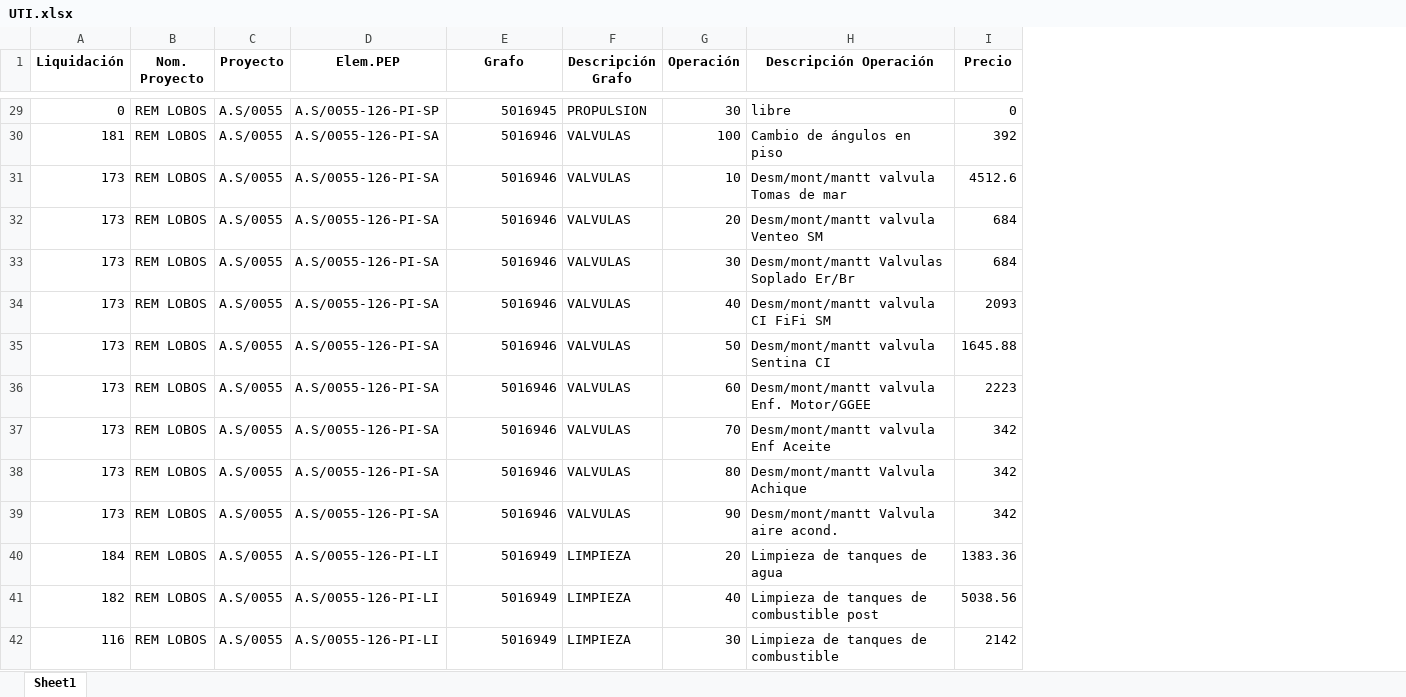
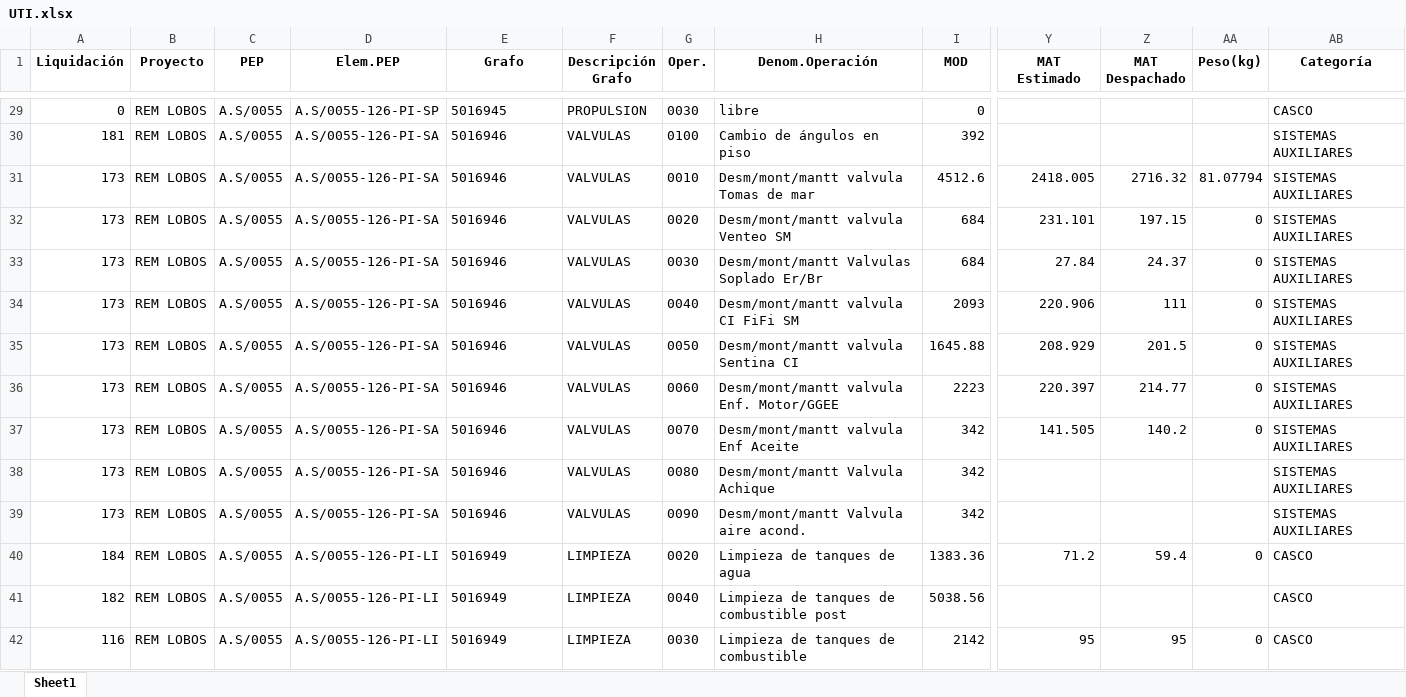
Before and after one commit to ProyectosAstillero/Astillero, an Excel workbook: 2026-1/UTI.xlsx, sheet Sheet1, drawn as a sheet; only a part is shown, gaps mark what is left out; values as stored, in another font and other column widths than the file's, no borders; removed rows and columns are numbered as before the commit, all else as after; the diff covers the shown part only; the diff names each change by its address in the sheet, - before the commit and + after, or states it on an @@ line.

```diff
--- a/2026-1/UTI.xlsx (sheet Sheet1)
+++ b/2026-1/UTI.xlsx (sheet Sheet1)
-column G (Operación), rows 29-42: 30 | 100 | 10 | 20 | 30 | 40 | 50 | 60 | 70 | 80 | 90 | 20 | 40 | 30
+column G (Oper.), rows 29-42: 0030 | 0100 | 0010 | 0020 | 0030 | 0040 | 0050 | 0060 | 0070 | 0080 | 0090 | 0020 | 0040 | 0030
+column Y (MAT Estimado), rows 31-42: 2418.005 | 231.101 | 27.84 | 220.906 | 208.929 | 220.397 | 141.505 |  |  | 71.2 |  | 95
+column Z (MAT Despachado), rows 31-42: 2716.32 | 197.15 | 24.37 | 111 | 201.5 | 214.77 | 140.2 |  |  | 59.4 |  | 95
+column AA (Peso(kg)), rows 31-42: 81.07794 | 0 | 0 | 0 | 0 | 0 | 0 |  |  | 0 |  | 0
+column AB (Categoría), rows 29-42: CASCO | SISTEMAS AUXILIARES | SISTEMAS AUXILIARES | SISTEMAS AUXILIARES | SISTEMAS AUXILIARES | SISTEMAS AUXILIARES | SISTEMAS AUXILIARES | SISTEMAS AUXILIARES | SISTEMAS AUXILIARES | SISTEMAS AUXILIARES | SISTEMAS AUXILIARES | CASCO | CASCO | CASCO
-B1: Nom. Proyecto
+B1: Proyecto
-C1: Proyecto
+C1: PEP
-H1: Descripción Operación
+H1: Denom.Operación
-I1: Precio
+I1: MOD
-E29:E42 alignment: right
+E29:E42 alignment: left
```
Also changed, not shown: 8 edited cells and cell formats elsewhere in this sheet, 2026-1/REDI.xlsx.
